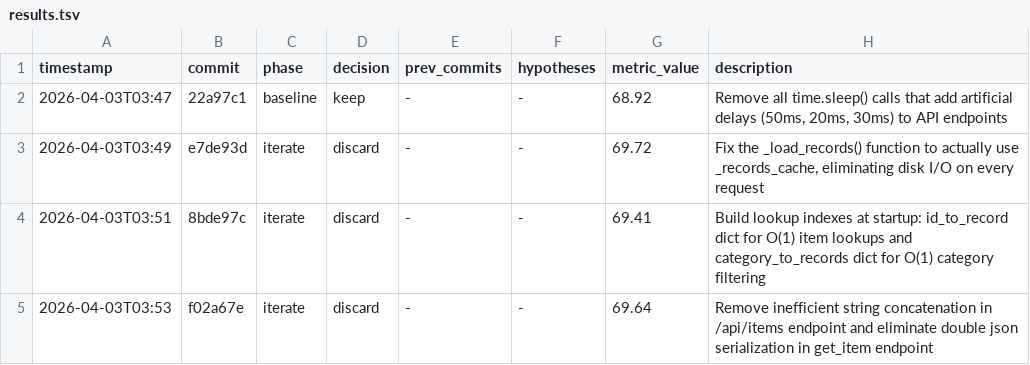
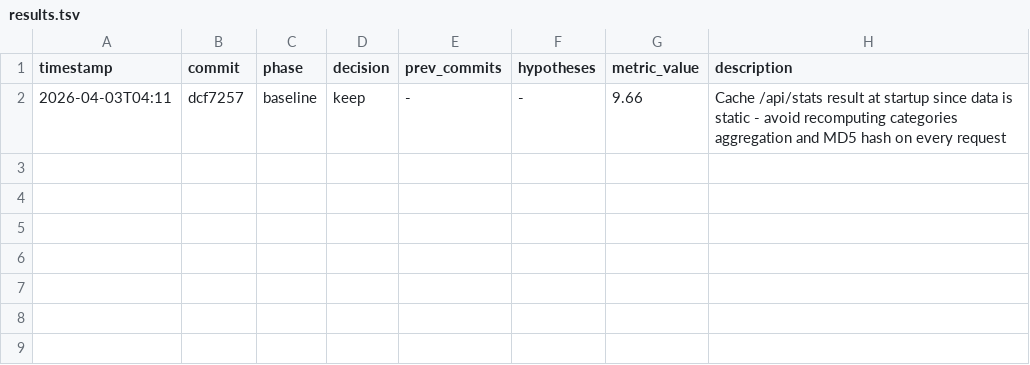
Before and after one commit to waynejing995/autoresearch-x, a TSV file: .autoresearch-x/apr03-Reduce/branches/main/results.tsv, drawn as a sheet.

```diff
--- a/.autoresearch-x/apr03-Reduce/branches/main/results.tsv
+++ b/.autoresearch-x/apr03-Reduce/branches/main/results.tsv
@@ -1,5 +1,2 @@
 timestamp	commit	phase	decision	prev_commits	hypotheses	metric_value	description
-2026-04-03T03:47	22a97c1	baseline	keep	-	-	68.92	Remove all time.sleep() calls that add artificial delays (50ms, 20ms, 30ms) to API endpoints
-2026-04-03T03:49	e7de93d	iterate	discard	-	-	69.72	Fix the _load_records() function to actually use _records_cache, eliminating disk I/O on every request
-2026-04-03T03:51	8bde97c	iterate	discard	-	-	69.41	Build lookup indexes at startup: id_to_record dict for O(1) item lookups and category_to_records dict for O(1) category filtering
-2026-04-03T03:53	f02a67e	iterate	discard	-	-	69.64	Remove inefficient string concatenation in /api/items endpoint and eliminate double json serialization in get_item endpoint
+2026-04-03T04:11	dcf7257	baseline	keep	-	-	9.66	Cache /api/stats result at startup since data is static - avoid recomputing categories aggregation and MD5 hash on every request
```
Also changed, not shown: 8 other files.
